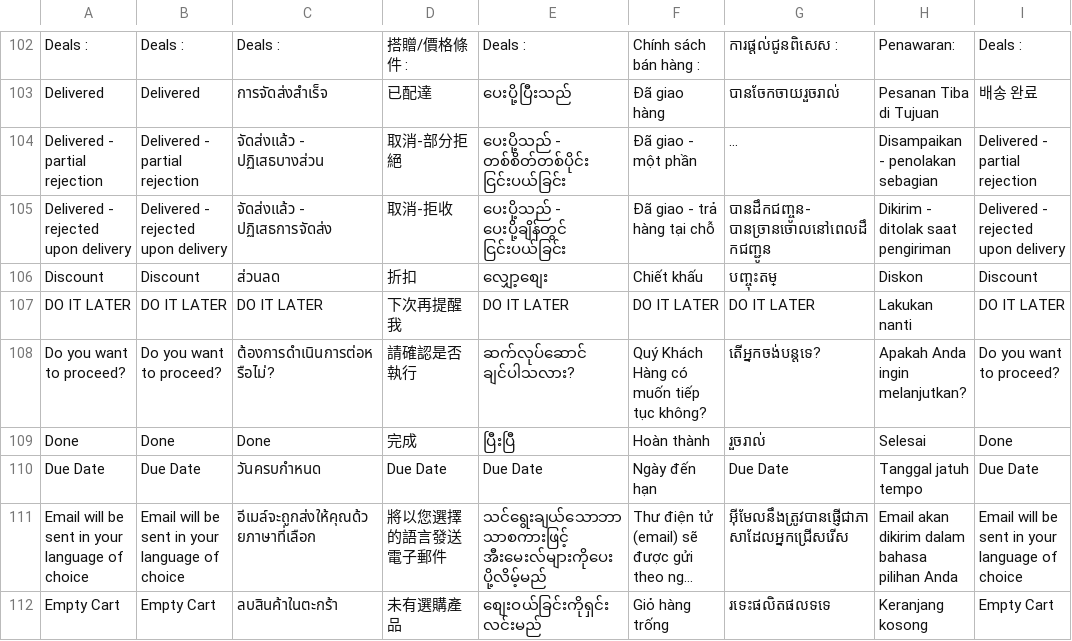
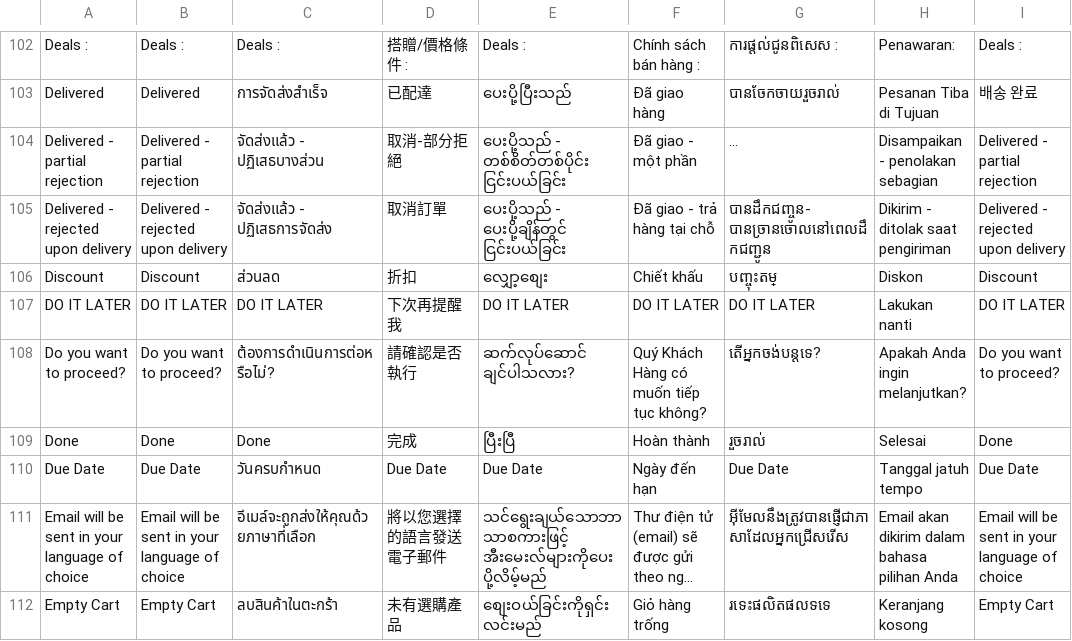
Before and after one commit to ramprasadbhagat/EZRX-, a CSV file: assets/langs/langs.csv, drawn as a sheet; only a part is shown, gaps mark what is left out; long unchanged cells end in …; the diff names each change by its address in the sheet, - before the commit and + after, or states it on an @@ line.

Commit message:
Merged PR 101928: fix/EZRX-20755-sr-1410313-mobile-translation
### Jira ticket url
- https://zuelligpharma.atlassian.net/browse/EZRX-20755

### TDD PR url
- Not Required

### Root cause
- incorrect TW translation of order status "Delivered - rejected upon delivery".

### Solution
- set the TW translation of order status "Delivered - rejected upon delivery" to "取消訂單"

### Test account
- environment: uat
- username: any
- salesOrg: (TW)2800
- customer: any
- shipto: any
- material/setup:

### Output screenshot
- Order(View by Items)
![image.png](https://dev.azure.com/zuelligpharmadevops/3368559d-402f-4ca8-a029-737bca870679/_apis/git/repositories/d10de74c-8ac2-4e8e-af4b-a023b6c9dee2/pullRequests/101928/attachments/image.png =x700)

- Order Details
![image (2).png](https://dev.azure.com/zuelligpharmadevops/3368559d-402f-4ca8-a029-737bca870679/_apis/git/repositories/d10de74c-8ac2-4e8e-af4b-a023b6c9dee2/pullRequests/101928/attachments/image%20%282%29.png =x700)

For more screenshots please see JIRA ticket.

```diff
--- a/assets/langs/langs.csv
+++ b/assets/langs/langs.csv
-D105: 取消-拒收
+D105: 取消訂單
```
